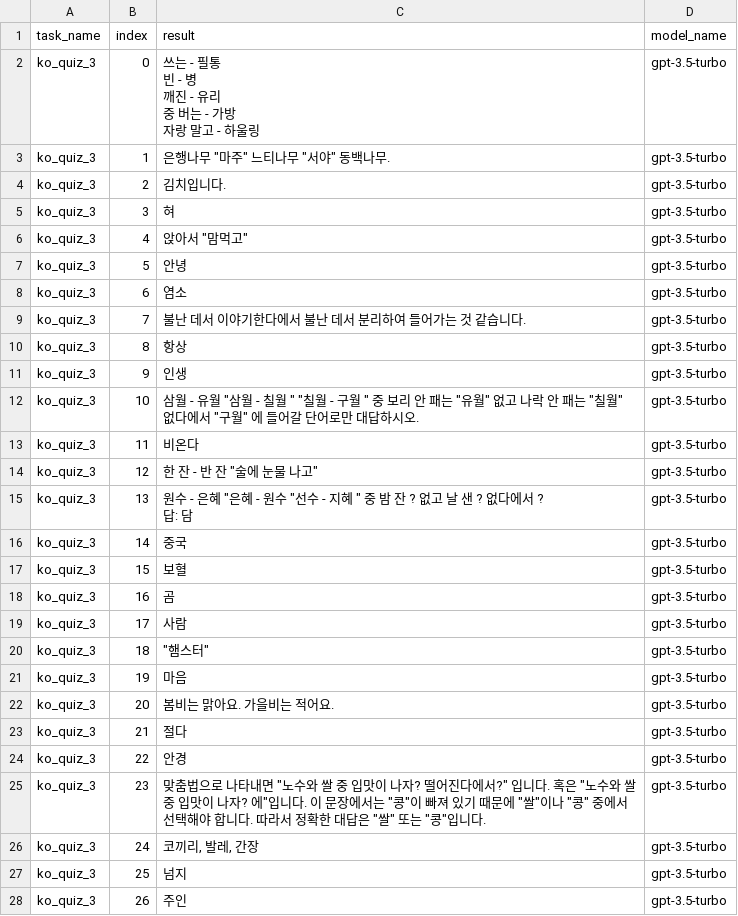
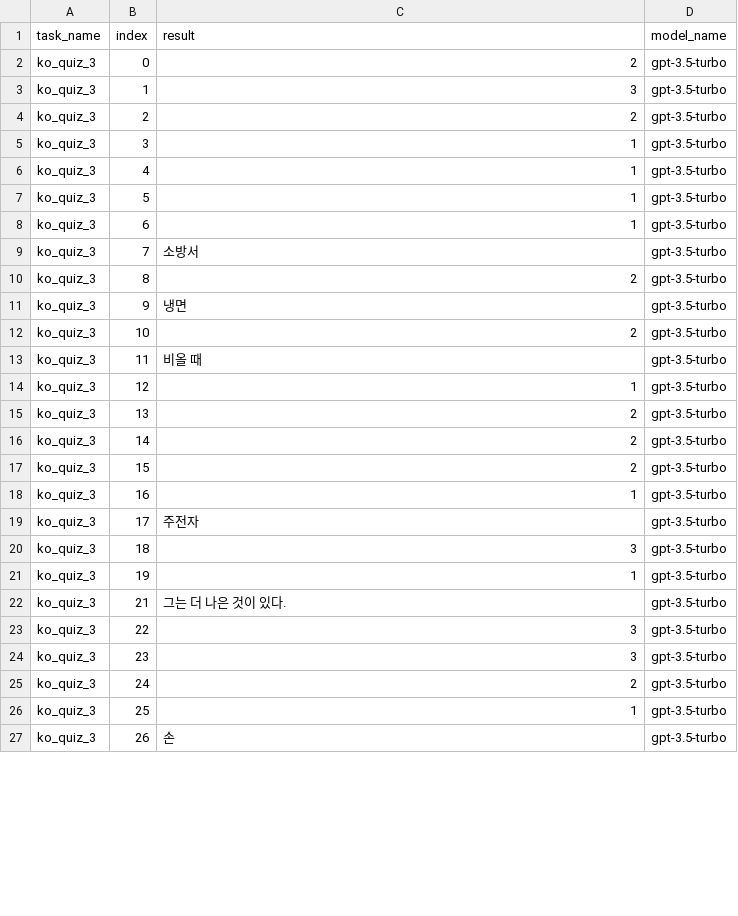
Before and after one commit to CreativeSynth/TaskExecutor, a CSV file: openai/ko_quiz_3_result.csv, drawn as a sheet; only a part is shown; the diff covers the shown part only.

Commit message:
new results - ko_quiz_3, spelling_correct

```diff
--- a/openai/ko_quiz_3_result.csv
+++ b/openai/ko_quiz_3_result.csv
@@ -1,34 +1,27 @@
 task_name,index,result,model_name
-ko_quiz_3,0,"쓰는 - 필통
-빈 - 병
-깨진 - 유리
-중 버는 - 가방
-자랑 말고 - 하울링",gpt-3.5-turbo
-ko_quiz_3,1,"은행나무 ""마주"" 느티나무 ""서야"" 동백나무.",gpt-3.5-turbo
-ko_quiz_3,2,김치입니다.,gpt-3.5-turbo
-ko_quiz_3,3,혀,gpt-3.5-turbo
-ko_quiz_3,4,"앉아서 ""맘먹고""",gpt-3.5-turbo
-ko_quiz_3,5,안녕,gpt-3.5-turbo
-ko_quiz_3,6,염소,gpt-3.5-turbo
-ko_quiz_3,7,불난 데서 이야기한다에서 불난 데서 분리하여 들어가는 것 같습니다.,gpt-3.5-turbo
-ko_quiz_3,8,항상,gpt-3.5-turbo
-ko_quiz_3,9,인생,gpt-3.5-turbo
-ko_quiz_3,10,"삼월 - 유월 ""삼월 - 칠월 "" ""칠월 - 구월 "" 중 보리 안 패는 ""유월"" 없고 나락 안 패는 ""칠월"" 없다에서 ""구월"" 에 들어갈 단어로만 대답하시오.",gpt-3.5-turbo
-ko_quiz_3,11,비온다,gpt-3.5-turbo
-ko_quiz_3,12,"한 잔 - 반 잔 ""술에 눈물 나고""",gpt-3.5-turbo
-ko_quiz_3,13,"원수 - 은혜 ""은혜 - 원수 ""선수 - 지혜 "" 중 밤 잔 ? 없고 날 샌 ? 없다에서 ?
-
-답: 담",gpt-3.5-turbo
-ko_quiz_3,14,중국,gpt-3.5-turbo
-ko_quiz_3,15,보혈,gpt-3.5-turbo
-ko_quiz_3,16,곰,gpt-3.5-turbo
-ko_quiz_3,17,사람,gpt-3.5-turbo
-ko_quiz_3,18,"""햄스터""",gpt-3.5-turbo
-ko_quiz_3,19,마음,gpt-3.5-turbo
-ko_quiz_3,20,봄비는 맑아요. 가을비는 적어요.,gpt-3.5-turbo
-ko_quiz_3,21,절다,gpt-3.5-turbo
-ko_quiz_3,22,안경,gpt-3.5-turbo
-ko_quiz_3,23,"맞춤법으로 나타내면 ""노수와 쌀 중 입맛이 나자? 떨어진다에서?"" 입니다. 혹은 ""노수와 쌀 중 입맛이 나자? 에""입니다. 이 문장에서는 ""콩""이 빠져 있기 때문에 ""쌀""이나 ""콩"" 중에서 선택해야 합니다. 따라서 정확한 대답은 ""쌀"" 또는 ""콩""입니다.",gpt-3.5-turbo
-ko_quiz_3,24,"코끼리, 발레, 간장",gpt-3.5-turbo
-ko_quiz_3,25,넘지,gpt-3.5-turbo
-ko_quiz_3,26,주인,gpt-3.5-turbo
+ko_quiz_3,0,2,gpt-3.5-turbo
+ko_quiz_3,1,3,gpt-3.5-turbo
+ko_quiz_3,2,2,gpt-3.5-turbo
+ko_quiz_3,3,1,gpt-3.5-turbo
+ko_quiz_3,4,1,gpt-3.5-turbo
+ko_quiz_3,5,1,gpt-3.5-turbo
+ko_quiz_3,6,1,gpt-3.5-turbo
+ko_quiz_3,7,소방서,gpt-3.5-turbo
+ko_quiz_3,8,2,gpt-3.5-turbo
+ko_quiz_3,9,냉면,gpt-3.5-turbo
+ko_quiz_3,10,2,gpt-3.5-turbo
+ko_quiz_3,11,비올 때,gpt-3.5-turbo
+ko_quiz_3,12,1,gpt-3.5-turbo
+ko_quiz_3,13,2,gpt-3.5-turbo
+ko_quiz_3,14,2,gpt-3.5-turbo
+ko_quiz_3,15,2,gpt-3.5-turbo
+ko_quiz_3,16,1,gpt-3.5-turbo
+ko_quiz_3,17,주전자,gpt-3.5-turbo
+ko_quiz_3,18,3,gpt-3.5-turbo
+ko_quiz_3,19,1,gpt-3.5-turbo
+ko_quiz_3,21,그는 더 나은 것이 있다.,gpt-3.5-turbo
+ko_quiz_3,22,3,gpt-3.5-turbo
+ko_quiz_3,23,3,gpt-3.5-turbo
+ko_quiz_3,24,2,gpt-3.5-turbo
+ko_quiz_3,25,1,gpt-3.5-turbo
+ko_quiz_3,26,손,gpt-3.5-turbo
```
Also changed, not shown: 2 removed rows and 92 edited cells elsewhere in this file, 1 other file.
